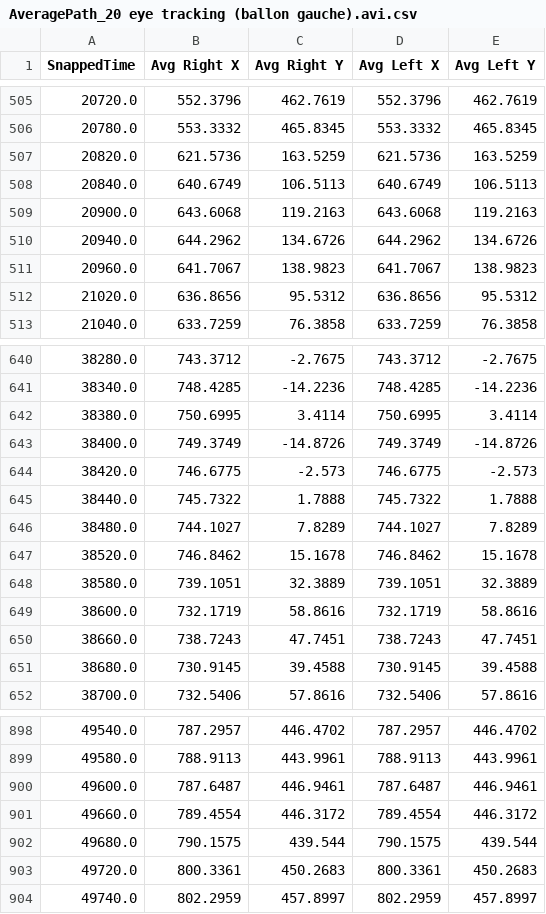
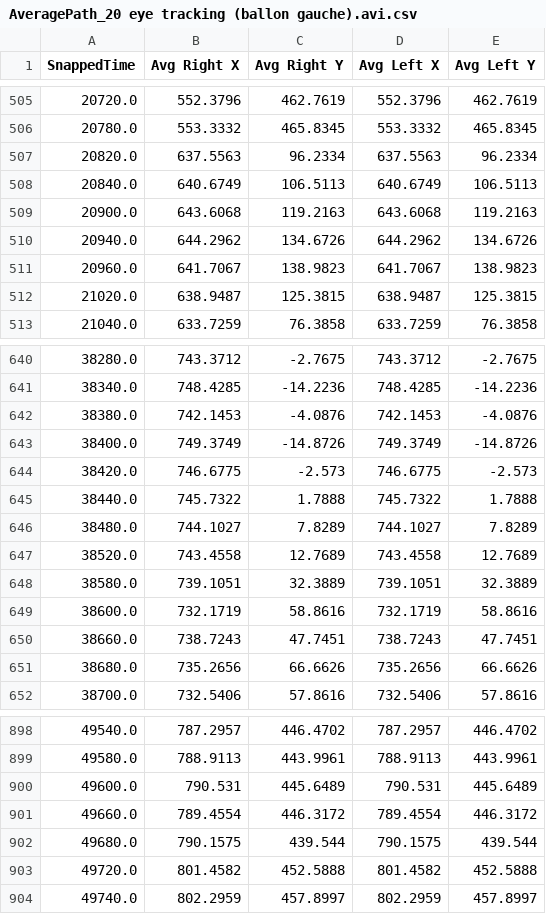
Before and after one commit to HilaOhayion/FinalProject, a CSV file: calculated_average_paths/AveragePath_20 eye tracking (ballon gauche).avi.csv, drawn as a sheet; only a part is shown, gaps mark what is left out; the diff covers the shown part only.

```diff
--- a/calculated_average_paths/AveragePath_20 eye tracking (ballon gauche).avi.csv
+++ b/calculated_average_paths/AveragePath_20 eye tracking (ballon gauche).avi.csv
@@ -506,3 +506,3 @@ SnappedTime,Avg Right X,Avg Right Y,Avg Left X,Avg Left Y
 20780.0,553.3332,465.8345,553.3332,465.8345
-20820.0,621.5736,163.5259,621.5736,163.5259
+20820.0,637.5563,96.2334,637.5563,96.2334
 20840.0,640.6749,106.5113,640.6749,106.5113
@@ -511,3 +511,3 @@ SnappedTime,Avg Right X,Avg Right Y,Avg Left X,Avg Left Y
 20960.0,641.7067,138.9823,641.7067,138.9823
-21020.0,636.8656,95.5312,636.8656,95.5312
+21020.0,638.9487,125.3815,638.9487,125.3815
 21040.0,633.7259,76.3858,633.7259,76.3858
@@ -641,3 +641,3 @@ SnappedTime,Avg Right X,Avg Right Y,Avg Left X,Avg Left Y
 38340.0,748.4285,-14.2236,748.4285,-14.2236
-38380.0,750.6995,3.4114,750.6995,3.4114
+38380.0,742.1453,-4.0876,742.1453,-4.0876
 38400.0,749.3749,-14.8726,749.3749,-14.8726
@@ -646,3 +646,3 @@ SnappedTime,Avg Right X,Avg Right Y,Avg Left X,Avg Left Y
 38480.0,744.1027,7.8289,744.1027,7.8289
-38520.0,746.8462,15.1678,746.8462,15.1678
+38520.0,743.4558,12.7689,743.4558,12.7689
 38580.0,739.1051,32.3889,739.1051,32.3889
@@ -650,3 +650,3 @@ SnappedTime,Avg Right X,Avg Right Y,Avg Left X,Avg Left Y
 38660.0,738.7243,47.7451,738.7243,47.7451
-38680.0,730.9145,39.4588,730.9145,39.4588
+38680.0,735.2656,66.6626,735.2656,66.6626
 38700.0,732.5406,57.8616,732.5406,57.8616
@@ -899,6 +899,6 @@ SnappedTime,Avg Right X,Avg Right Y,Avg Left X,Avg Left Y
 49580.0,788.9113,443.9961,788.9113,443.9961
-49600.0,787.6487,446.9461,787.6487,446.9461
+49600.0,790.531,445.6489,790.531,445.6489
 49660.0,789.4554,446.3172,789.4554,446.3172
 49680.0,790.1575,439.544,790.1575,439.544
-49720.0,800.3361,450.2683,800.3361,450.2683
+49720.0,801.4582,452.5888,801.4582,452.5888
 49740.0,802.2959,457.8997,802.2959,457.8997
```
Also changed, not shown: 40 edited cells elsewhere in this file, calculated_average_paths/AveragePath_Federica Final_WMV_3000Kbps_720p.avi.csv, calculated_average_paths/AveragePath_fede invisible d avi mpeg4-pcm.avi.csv, 44 other files.
